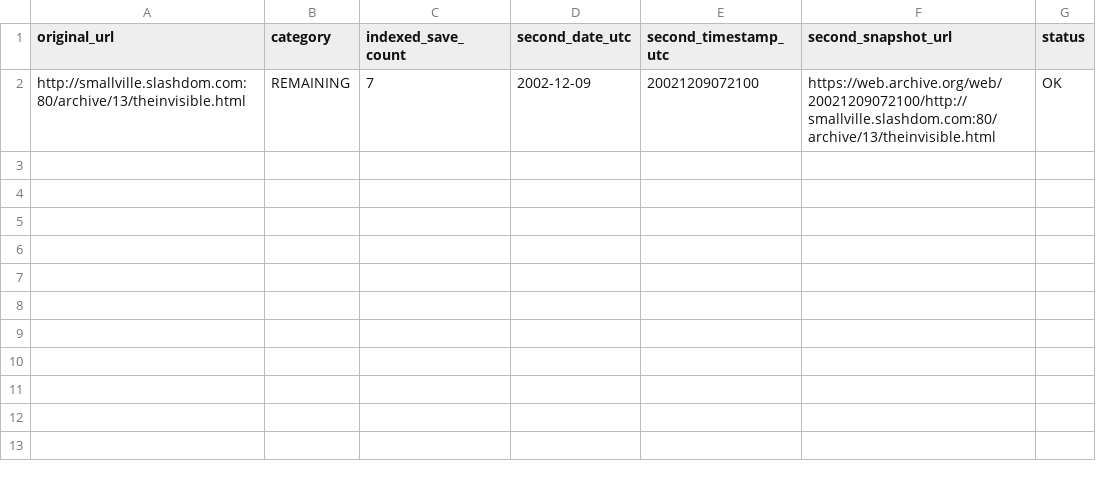
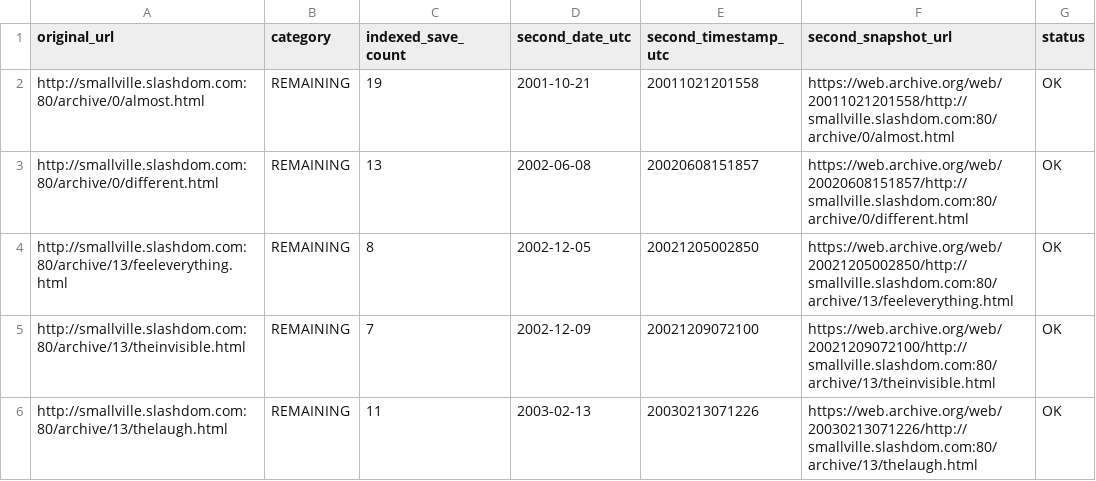
Before and after one commit to magless23-pixel/smallville-wayback-scanner-2, a CSV file: reports/results.csv, drawn as a sheet.

```diff
--- a/reports/results.csv
+++ b/reports/results.csv
@@ -1,2 +1,6 @@
 original_url,category,indexed_save_count,second_date_utc,second_timestamp_utc,second_snapshot_url,status
+http://smallville.slashdom.com:80/archive/0/almost.html,REMAINING,19,2001-10-21,20011021201558,https://web.archive.org/web/20011021201558/http://smallville.slashdom.com:80/archive/0/almost.html,OK
+http://smallville.slashdom.com:80/archive/0/different.html,REMAINING,13,2002-06-08,20020608151857,https://web.archive.org/web/20020608151857/http://smallville.slashdom.com:80/archive/0/different.html,OK
+http://smallville.slashdom.com:80/archive/13/feeleverything.html,REMAINING,8,2002-12-05,20021205002850,https://web.archive.org/web/20021205002850/http://smallville.slashdom.com:80/archive/13/feeleverything.html,OK
 http://smallville.slashdom.com:80/archive/13/theinvisible.html,REMAINING,7,2002-12-09,20021209072100,https://web.archive.org/web/20021209072100/http://smallville.slashdom.com:80/archive/13/theinvisible.html,OK
+http://smallville.slashdom.com:80/archive/13/thelaugh.html,REMAINING,11,2003-02-13,20030213071226,https://web.archive.org/web/20030213071226/http://smallville.slashdom.com:80/archive/13/thelaugh.html,OK
```
Also changed, not shown: 2 other files.
